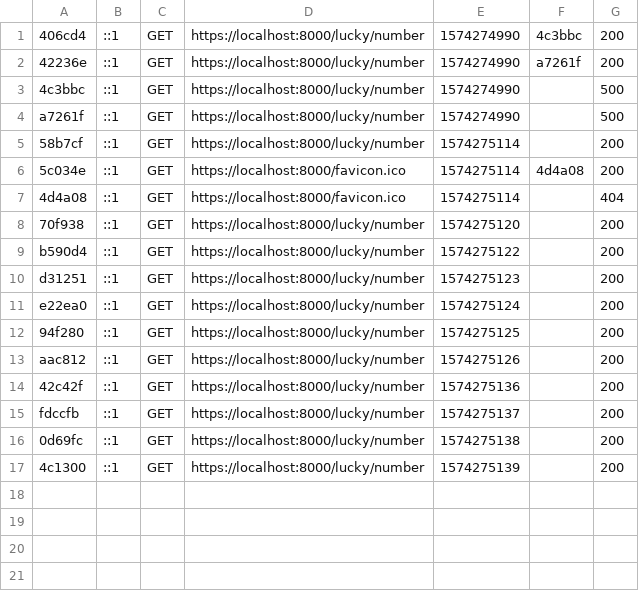
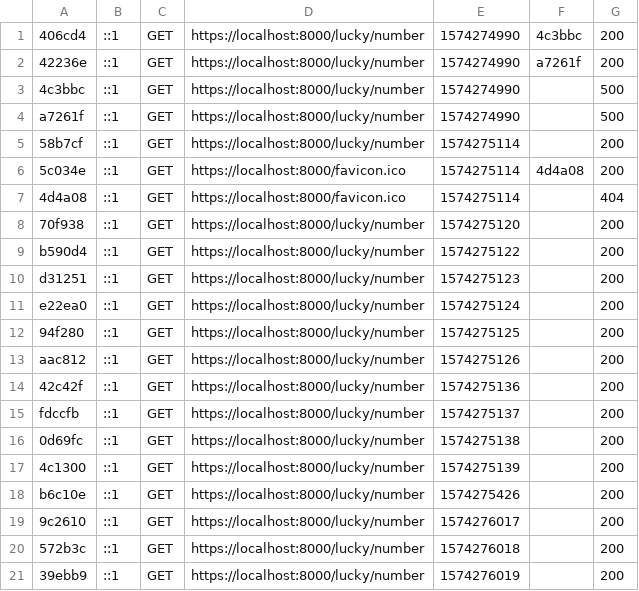
Before and after one commit to Lum1naT/baryzive, a CSV file: var/cache/dev/profiler/index.csv, drawn as a sheet; the diff names each change by its address in the sheet, - before the commit and + after, or states it on an @@ line.

```diff
--- a/var/cache/dev/profiler/index.csv
+++ b/var/cache/dev/profiler/index.csv
+row 18: b6c10e | ::1 | GET | https://localhost:8000/lucky/number | 1574275426 |  | 200
+row 19: 9c2610 | ::1 | GET | https://localhost:8000/lucky/number | 1574276017 |  | 200
+row 20: 572b3c | ::1 | GET | https://localhost:8000/lucky/number | 1574276018 |  | 200
+row 21: 39ebb9 | ::1 | GET | https://localhost:8000/lucky/number | 1574276019 |  | 200
```
Also changed, not shown: 6 other files.
